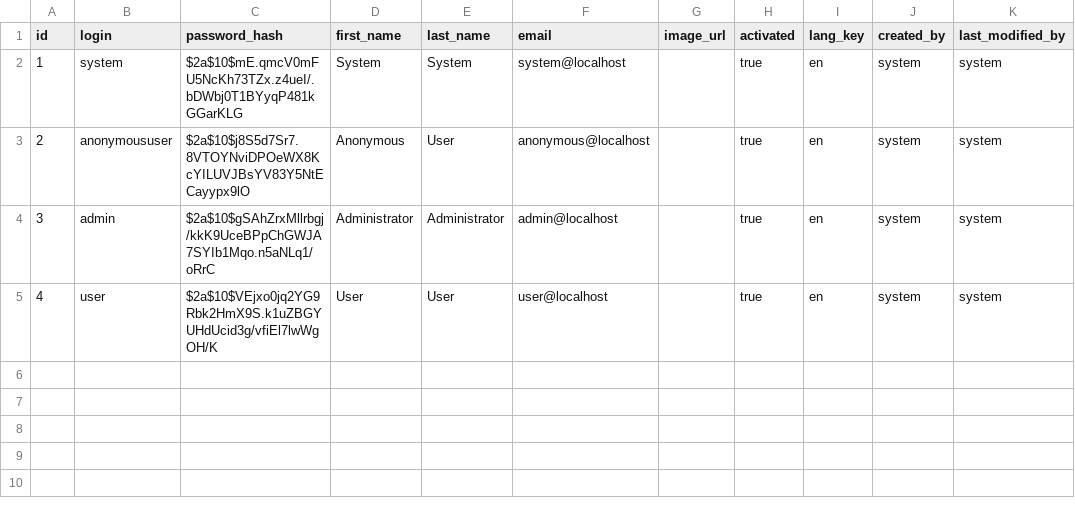
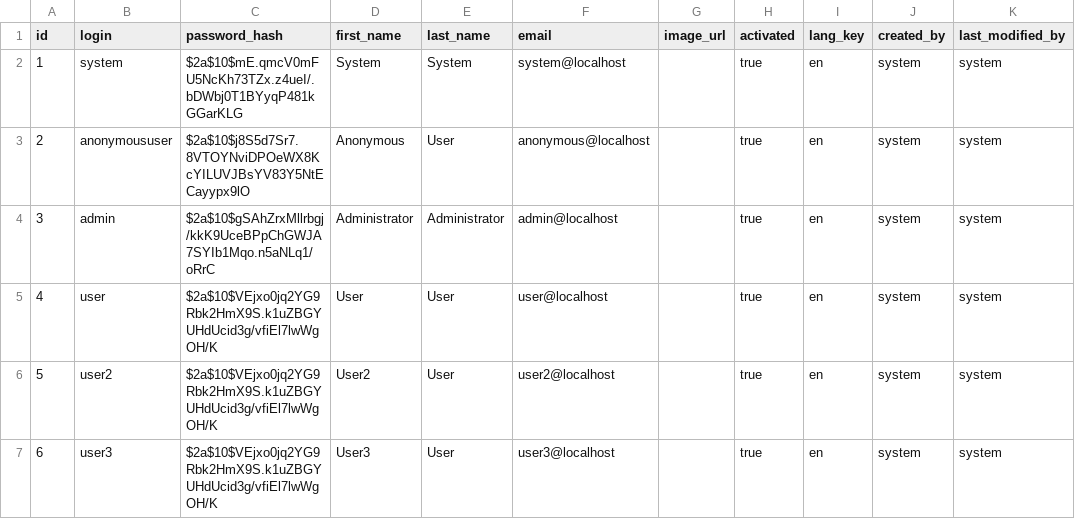
Before and after one commit to Jmballes/AllSportyNews, a CSV file: src/main/resources/config/liquibase/users.csv, drawn as a sheet; the diff names each change by its address in the sheet, - before the commit and + after, or states it on an @@ line.

```diff
--- a/src/main/resources/config/liquibase/users.csv
+++ b/src/main/resources/config/liquibase/users.csv
+row 6: 5 | user2 | $2a$10$VEjxo0jq2YG9Rbk2HmX9S.k1uZBGYUHdUcid3g/vfiEl7lwWgOH/K | User2 | User | user2@localhost |  | true | en | system | system
+row 7: 6 | user3 | $2a$10$VEjxo0jq2YG9Rbk2HmX9S.k1uZBGYUHdUcid3g/vfiEl7lwWgOH/K | User3 | User | user3@localhost |  | true | en | system | system
```
Also changed, not shown: 39 other files.
